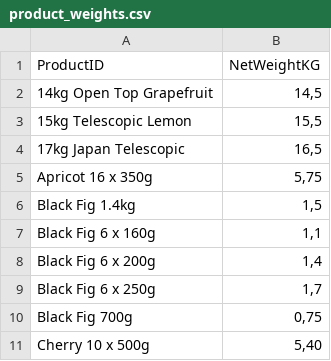
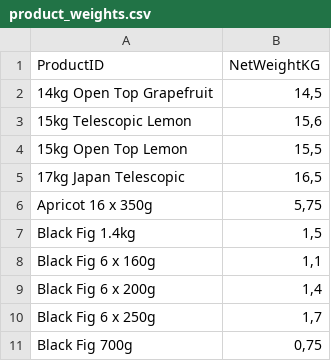
Before and after one commit to akinsoyleyen/cogs_calculator, a CSV file: product_weights.csv, drawn as a sheet; only a part is shown; the shorter side is filled out with more unchanged rows.

```diff
--- a/product_weights.csv
+++ b/product_weights.csv
@@ -2,3 +2,4 @@ ProductID,NetWeightKG
 14kg Open Top Grapefruit,"14,5"
-15kg Telescopic Lemon,"15,5"
+15kg Telescopic Lemon,"15,6"
+15kg Open Top Lemon,"15,5"
 17kg Japan Telescopic,"16,5"
```
Also changed, not shown: product_packing.csv, product_recipe.csv.
